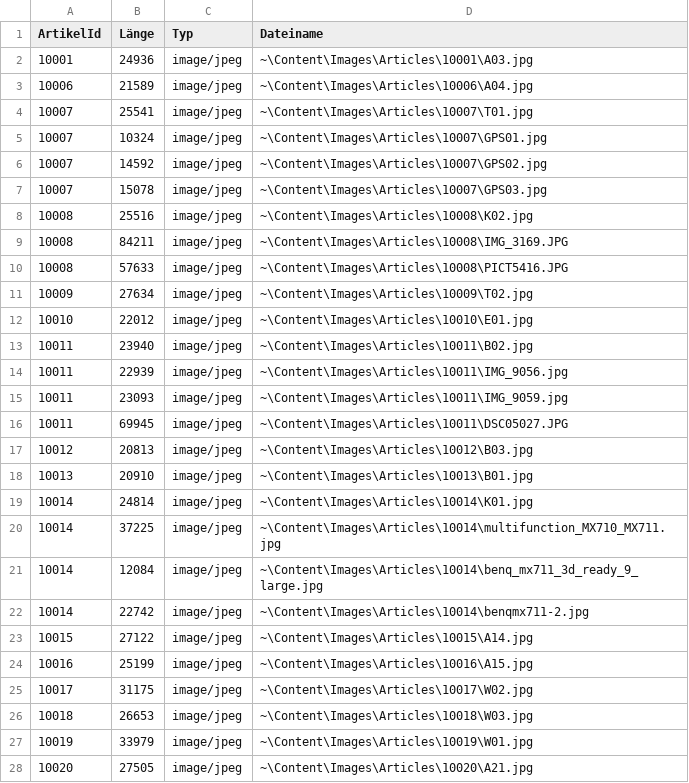
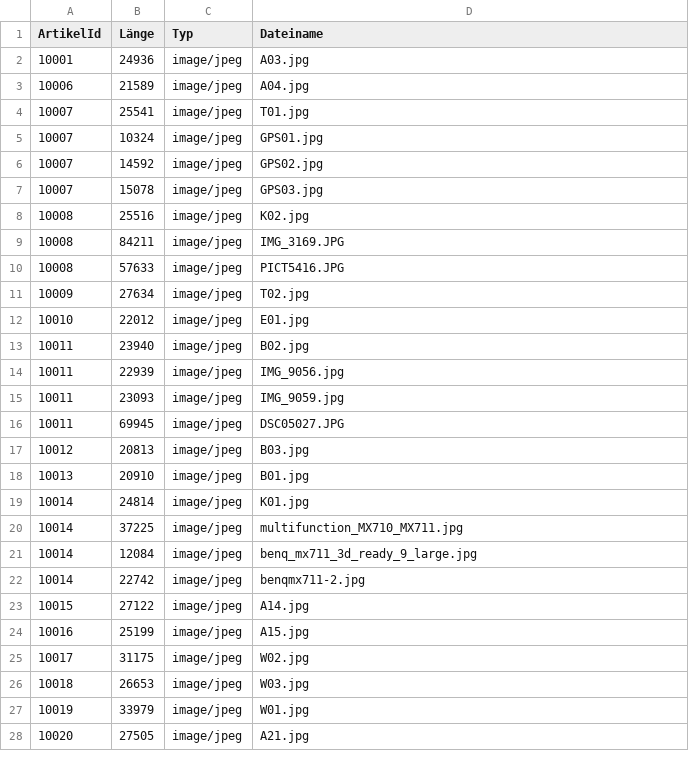
Before and after one commit to indr/phundus-api, a CSV file: src/phiNdus.fundus.Web/App_Data/Seeds/ArticleImages.csv, drawn as a sheet; only a part is shown; the diff covers the shown part only.

```diff
--- a/src/phiNdus.fundus.Web/App_Data/Seeds/ArticleImages.csv
+++ b/src/phiNdus.fundus.Web/App_Data/Seeds/ArticleImages.csv
@@ -1,28 +1,28 @@
 ArtikelId;Länge;Typ;Dateiname
-10001;24936;"image/jpeg";"~\Content\Images\Articles\10001\A03.jpg"
-10006;21589;"image/jpeg";"~\Content\Images\Articles\10006\A04.jpg"
-10007;25541;"image/jpeg";"~\Content\Images\Articles\10007\T01.jpg"
-10007;10324;"image/jpeg";"~\Content\Images\Articles\10007\GPS01.jpg"
-10007;14592;"image/jpeg";"~\Content\Images\Articles\10007\GPS02.jpg"
-10007;15078;"image/jpeg";"~\Content\Images\Articles\10007\GPS03.jpg"
-10008;25516;"image/jpeg";"~\Content\Images\Articles\10008\K02.jpg"
-10008;84211;"image/jpeg";"~\Content\Images\Articles\10008\IMG_3169.JPG"
-10008;57633;"image/jpeg";"~\Content\Images\Articles\10008\PICT5416.JPG"
-10009;27634;"image/jpeg";"~\Content\Images\Articles\10009\T02.jpg"
-10010;22012;"image/jpeg";"~\Content\Images\Articles\10010\E01.jpg"
-10011;23940;"image/jpeg";"~\Content\Images\Articles\10011\B02.jpg"
-10011;22939;"image/jpeg";"~\Content\Images\Articles\10011\IMG_9056.jpg"
-10011;23093;"image/jpeg";"~\Content\Images\Articles\10011\IMG_9059.jpg"
-10011;69945;"image/jpeg";"~\Content\Images\Articles\10011\DSC05027.JPG"
-10012;20813;"image/jpeg";"~\Content\Images\Articles\10012\B03.jpg"
-10013;20910;"image/jpeg";"~\Content\Images\Articles\10013\B01.jpg"
-10014;24814;"image/jpeg";"~\Content\Images\Articles\10014\K01.jpg"
-10014;37225;"image/jpeg";"~\Content\Images\Articles\10014\multifunction_MX710_MX711.jpg"
-10014;12084;"image/jpeg";"~\Content\Images\Articles\10014\benq_mx711_3d_ready_9_large.jpg"
-10014;22742;"image/jpeg";"~\Content\Images\Articles\10014\benqmx711-2.jpg"
-10015;27122;"image/jpeg";"~\Content\Images\Articles\10015\A14.jpg"
-10016;25199;"image/jpeg";"~\Content\Images\Articles\10016\A15.jpg"
-10017;31175;"image/jpeg";"~\Content\Images\Articles\10017\W02.jpg"
-10018;26653;"image/jpeg";"~\Content\Images\Articles\10018\W03.jpg"
-10019;33979;"image/jpeg";"~\Content\Images\Articles\10019\W01.jpg"
-10020;27505;"image/jpeg";"~\Content\Images\Articles\10020\A21.jpg"
+10001;24936;"image/jpeg";"A03.jpg"
+10006;21589;"image/jpeg";"A04.jpg"
+10007;25541;"image/jpeg";"T01.jpg"
+10007;10324;"image/jpeg";"GPS01.jpg"
+10007;14592;"image/jpeg";"GPS02.jpg"
+10007;15078;"image/jpeg";"GPS03.jpg"
+10008;25516;"image/jpeg";"K02.jpg"
+10008;84211;"image/jpeg";"IMG_3169.JPG"
+10008;57633;"image/jpeg";"PICT5416.JPG"
+10009;27634;"image/jpeg";"T02.jpg"
+10010;22012;"image/jpeg";"E01.jpg"
+10011;23940;"image/jpeg";"B02.jpg"
+10011;22939;"image/jpeg";"IMG_9056.jpg"
+10011;23093;"image/jpeg";"IMG_9059.jpg"
+10011;69945;"image/jpeg";"DSC05027.JPG"
+10012;20813;"image/jpeg";"B03.jpg"
+10013;20910;"image/jpeg";"B01.jpg"
+10014;24814;"image/jpeg";"K01.jpg"
+10014;37225;"image/jpeg";"multifunction_MX710_MX711.jpg"
+10014;12084;"image/jpeg";"benq_mx711_3d_ready_9_large.jpg"
+10014;22742;"image/jpeg";"benqmx711-2.jpg"
+10015;27122;"image/jpeg";"A14.jpg"
+10016;25199;"image/jpeg";"A15.jpg"
+10017;31175;"image/jpeg";"W02.jpg"
+10018;26653;"image/jpeg";"W03.jpg"
+10019;33979;"image/jpeg";"W01.jpg"
+10020;27505;"image/jpeg";"A21.jpg"
```
Also changed, not shown: 14 edited cells elsewhere in this file, 12 other files.
